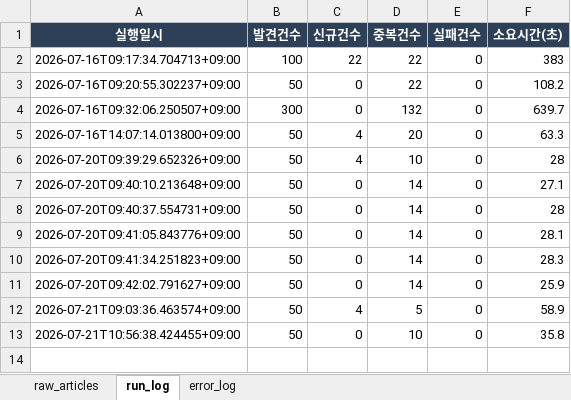
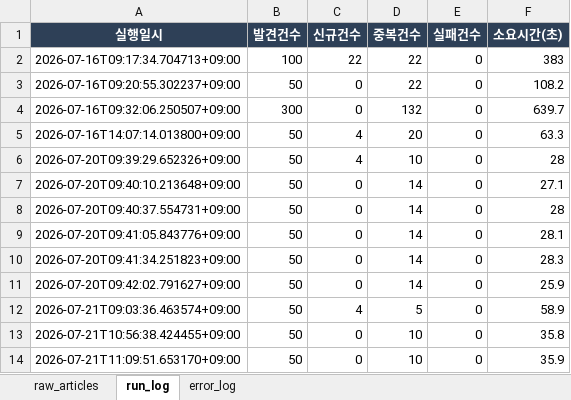
Before and after one commit to merrygoroundS2/seoulai-policy-scraper, an Excel workbook: output/articles_daily.xlsx, sheet run_log, drawn as a sheet; values as stored, in another font and other column widths than the file's, no borders; the diff names each change by its address in the sheet, - before the commit and + after, or states it on an @@ line.

```diff
--- a/output/articles_daily.xlsx (sheet run_log)
+++ b/output/articles_daily.xlsx (sheet run_log)
+row 14: 2026-07-21T11:09:51.653170+09:00 | 50 | 0 | 10 | 0 | 35.9
```
Also changed, not shown: 1 other file.
